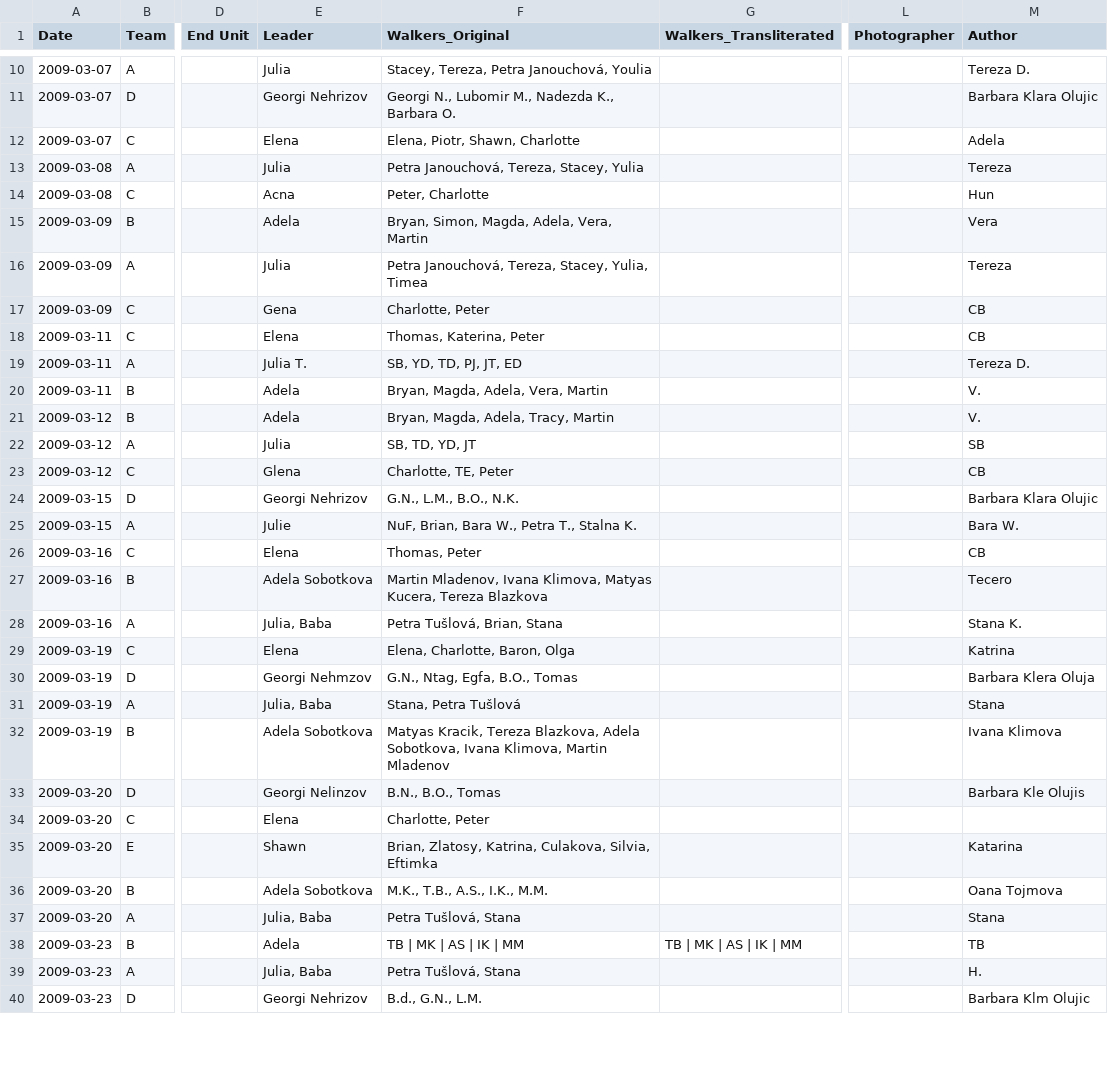
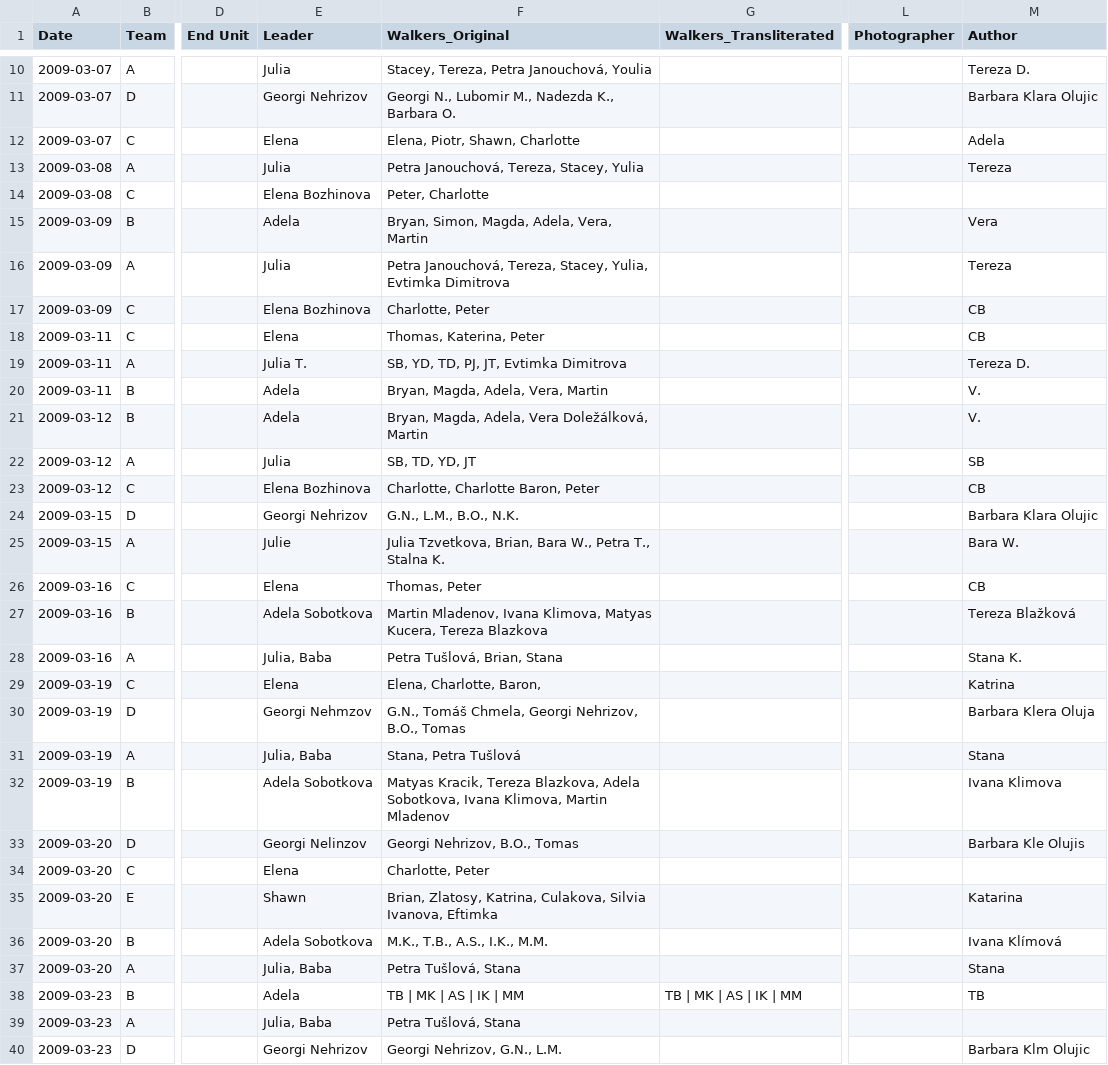
Before and after one commit to saross/trap-extraction, a CSV file: outputs/attribution.csv, drawn as a sheet; only a part is shown, gaps mark what is left out; the diff covers the shown part only; the diff names each change by its address in the sheet, - before the commit and + after, or states it on an @@ line.

```diff
--- a/outputs/attribution.csv
+++ b/outputs/attribution.csv
-E14 (Leader): Acna
+E14 (Leader): Elena Bozhinova
-M14 (Author): Hun
+M14 (Author): (empty)
-F16 (Walkers_Original): …Stacey, Yulia, Timea
+F16 (Walkers_Original): …Stacey, Yulia, Evtimka Dimitrova
-E17 (Leader): Gena
+E17 (Leader): Elena Bozhinova
-F19 (Walkers_Original): SB, YD, TD, PJ, JT, ED
+F19 (Walkers_Original): SB, YD, TD, PJ, JT, Evtimka Dimitrova
-F21 (Walkers_Original): Bryan, Magda, Adela, Tracy, Martin
+F21 (Walkers_Original): Bryan, Magda, Adela, Vera Doležálková, Martin
-E23 (Leader): Glena
+E23 (Leader): Elena Bozhinova
-F23 (Walkers_Original): Charlotte, TE, Peter
+F23 (Walkers_Original): Charlotte, Charlotte Baron, Peter
-F25 (Walkers_Original): NuF, Brian, Bara…
+F25 (Walkers_Original): Julia Tzvetkova, Brian, Bara…
-M27 (Author): Tecero
+M27 (Author): Tereza Blažková
-F29 (Walkers_Original): Elena, Charlotte, Baron, Olga
+F29 (Walkers_Original): Elena, Charlotte, Baron,
-F30 (Walkers_Original): G.N., Ntag, Egfa, B.O., Tomas
+F30 (Walkers_Original): G.N., Tomáš Chmela, Georgi Nehrizov, B.O., Tomas
-F33 (Walkers_Original): B.N., B.O., Tomas
+F33 (Walkers_Original): Georgi Nehrizov, B.O., Tomas
-F35 (Walkers_Original): …Katrina, Culakova, Silvia, Eftimka
+F35 (Walkers_Original): …Katrina, Culakova, Silvia Ivanova, Eftimka
-M36 (Author): Oana Tojmova
+M36 (Author): Ivana Klímová
-M39 (Author): H.
+M39 (Author): (empty)
-F40 (Walkers_Original): B.d., G.N., L.M.
+F40 (Walkers_Original): Georgi Nehrizov, G.N., L.M.
```
Also changed, not shown: 71 edited cells elsewhere in this file, outputs/name-mapping.csv, 2 other files.
